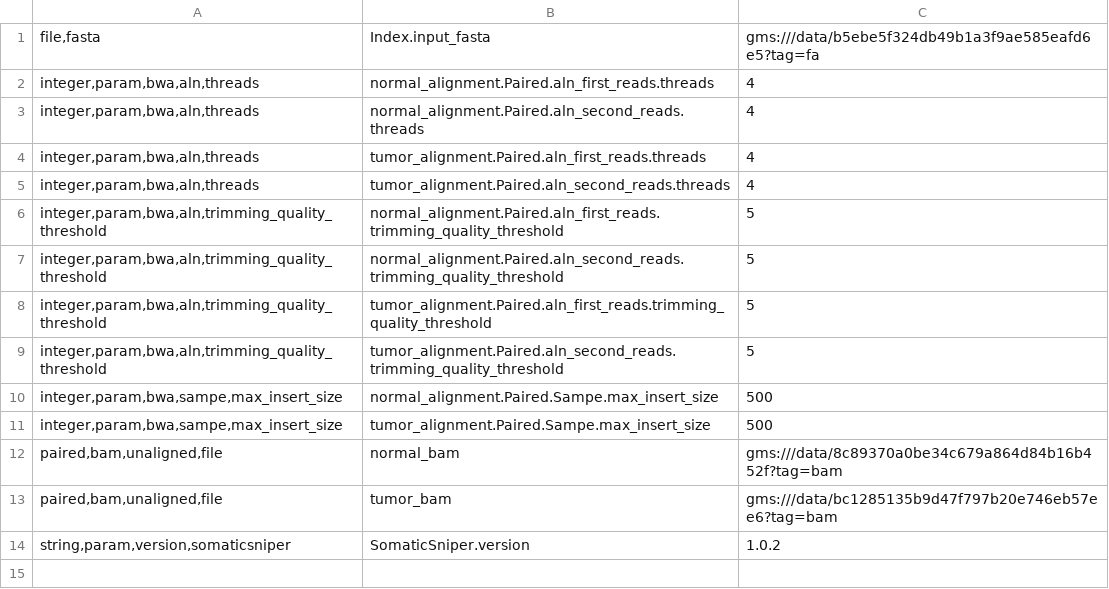
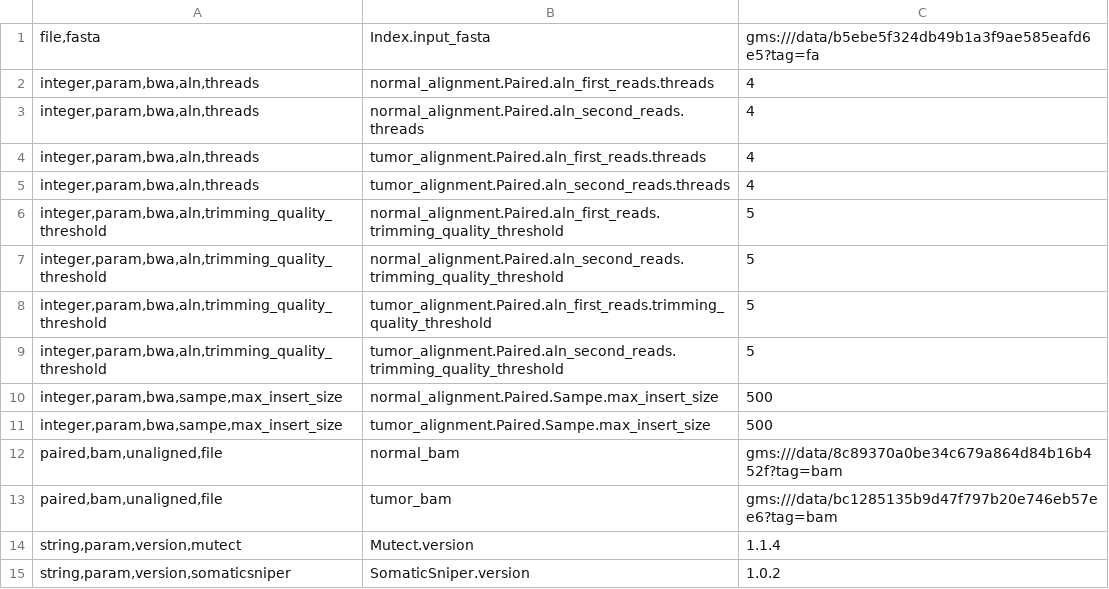
Before and after one commit to genome/rex, a TSV file: inputs-detect.tsv, drawn as a sheet; the diff names each change by its address in the sheet, - before the commit and + after, or states it on an @@ line.

Commit message:
add Mutect

```diff
--- a/inputs-detect.tsv
+++ b/inputs-detect.tsv
+row 14: string,param,version,mutect | Mutect.version | 1.1.4
```
Also changed, not shown: 2 other files.
